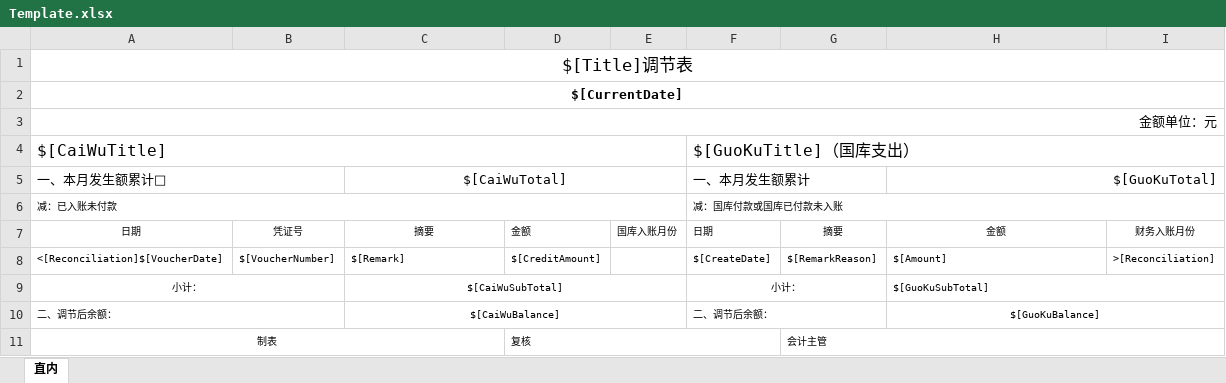
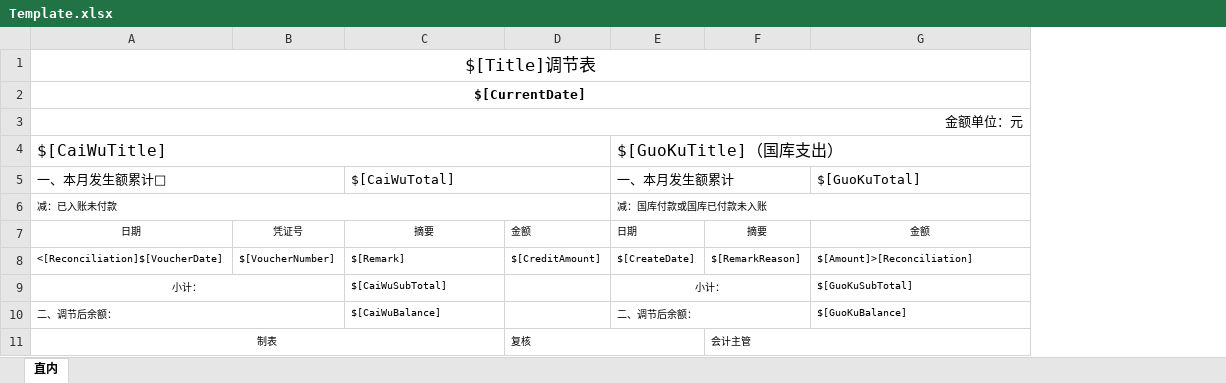
Before and after one commit to meng004/JournalVoucherAudit, an Excel workbook: WinformsUI/Template/Template.xlsx, sheet 直内, drawn as a sheet; values as stored, in another font and other column widths than the file's, no borders; charts and pictures not drawn; removed rows and columns are numbered as before the commit, all else as after; the diff names each change by its address in the sheet, - before the commit and + after, or states it on an @@ line.

```diff
--- a/WinformsUI/Template/Template.xlsx (sheet 直内)
+++ b/WinformsUI/Template/Template.xlsx (sheet 直内)
-column E, row 7: 国库入账月份
-column I, rows 7-8: 财务入账月份 | >[Reconciliation]
-C5 alignment: center
+C5 alignment: left
-G5 alignment: right
+G5 alignment: left
-H5:I5 merged
-G8 ($[GuoKuTotal]): $[Amount]
+G8 ($[GuoKuTotal]): $[Amount]>[Reconciliation]
-C9:C10 alignment: center
+C9:C10 alignment: left
-C9:E9 merged
-H9:I9 merged
-C10:E10 merged
-G10 alignment: center
+G10 alignment: left
-H10:I10 merged
```
Also changed, not shown: charts or pictures, 3 other files.
